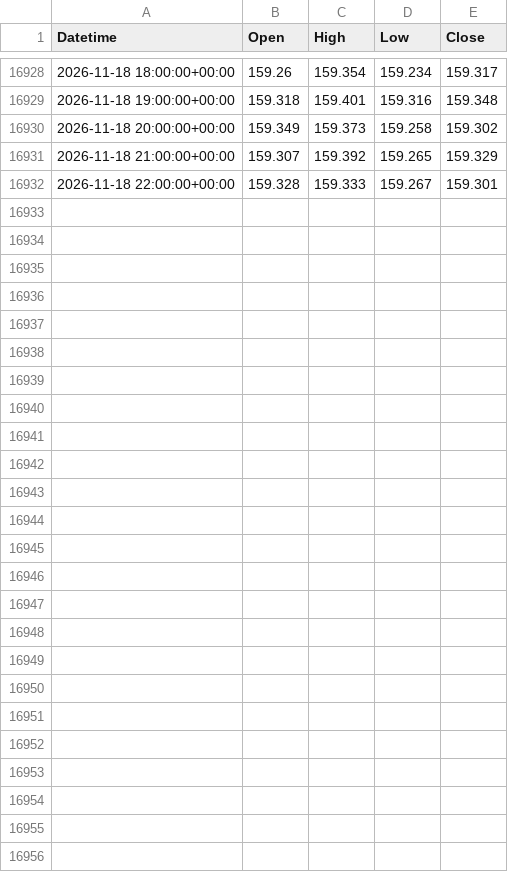
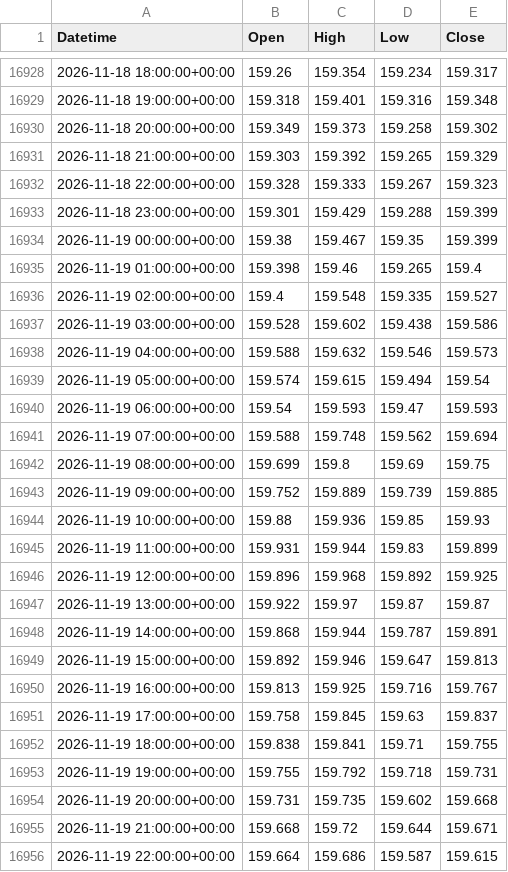
Before and after one commit to ikea56/top10, a CSV file: data/fx/usdjpy_1h.csv, drawn as a sheet; only a part is shown, gaps mark what is left out; the diff covers the shown part only.

```diff
--- a/data/fx/usdjpy_1h.csv
+++ b/data/fx/usdjpy_1h.csv
@@ -16930,3 +16930,27 @@ Datetime,Open,High,Low,Close
 2026-11-18 20:00:00+00:00,159.349,159.373,159.258,159.302
-2026-11-18 21:00:00+00:00,159.307,159.392,159.265,159.329
-2026-11-18 22:00:00+00:00,159.328,159.333,159.267,159.301
+2026-11-18 21:00:00+00:00,159.303,159.392,159.265,159.329
+2026-11-18 22:00:00+00:00,159.328,159.333,159.267,159.323
+2026-11-18 23:00:00+00:00,159.301,159.429,159.288,159.399
+2026-11-19 00:00:00+00:00,159.38,159.467,159.35,159.399
+2026-11-19 01:00:00+00:00,159.398,159.46,159.265,159.4
+2026-11-19 02:00:00+00:00,159.4,159.548,159.335,159.527
+2026-11-19 03:00:00+00:00,159.528,159.602,159.438,159.586
+2026-11-19 04:00:00+00:00,159.588,159.632,159.546,159.573
+2026-11-19 05:00:00+00:00,159.574,159.615,159.494,159.54
+2026-11-19 06:00:00+00:00,159.54,159.593,159.47,159.593
+2026-11-19 07:00:00+00:00,159.588,159.748,159.562,159.694
+2026-11-19 08:00:00+00:00,159.699,159.8,159.69,159.75
+2026-11-19 09:00:00+00:00,159.752,159.889,159.739,159.885
+2026-11-19 10:00:00+00:00,159.88,159.936,159.85,159.93
+2026-11-19 11:00:00+00:00,159.931,159.944,159.83,159.899
+2026-11-19 12:00:00+00:00,159.896,159.968,159.892,159.925
+2026-11-19 13:00:00+00:00,159.922,159.97,159.87,159.87
+2026-11-19 14:00:00+00:00,159.868,159.944,159.787,159.891
+2026-11-19 15:00:00+00:00,159.892,159.946,159.647,159.813
+2026-11-19 16:00:00+00:00,159.813,159.925,159.716,159.767
+2026-11-19 17:00:00+00:00,159.758,159.845,159.63,159.837
+2026-11-19 18:00:00+00:00,159.838,159.841,159.71,159.755
+2026-11-19 19:00:00+00:00,159.755,159.792,159.718,159.731
+2026-11-19 20:00:00+00:00,159.731,159.735,159.602,159.668
+2026-11-19 21:00:00+00:00,159.668,159.72,159.644,159.671
+2026-11-19 22:00:00+00:00,159.664,159.686,159.587,159.615
```
Also changed, not shown: 5 edited cells elsewhere in this file, docs/fx/usdjpy_sessions.csv, 1 other file.
